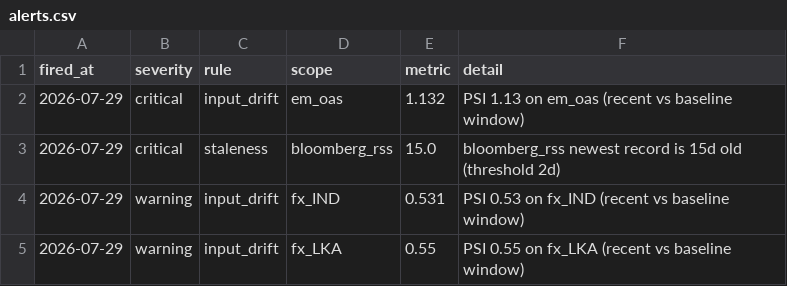
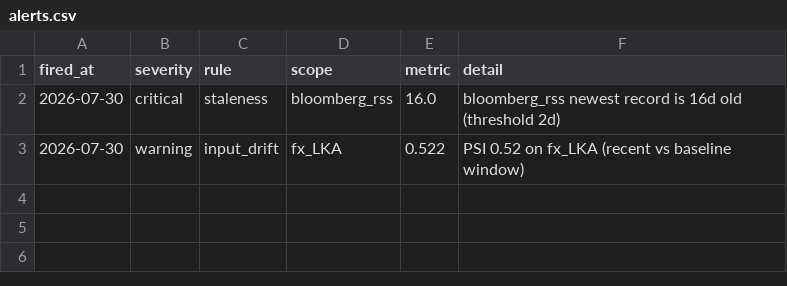
Before and after one commit to walk-on-the-wild-side/sovereign-monitor, a CSV file: dashboard_export/alerts.csv, drawn as a sheet.

```diff
--- a/dashboard_export/alerts.csv
+++ b/dashboard_export/alerts.csv
@@ -1,5 +1,3 @@
 fired_at,severity,rule,scope,metric,detail
-2026-07-29,critical,input_drift,em_oas,1.132,PSI 1.13 on em_oas (recent vs baseline window)
-2026-07-29,critical,staleness,bloomberg_rss,15.0,bloomberg_rss newest record is 15d old (threshold 2d)
-2026-07-29,warning,input_drift,fx_IND,0.531,PSI 0.53 on fx_IND (recent vs baseline window)
-2026-07-29,warning,input_drift,fx_LKA,0.55,PSI 0.55 on fx_LKA (recent vs baseline window)
+2026-07-30,critical,staleness,bloomberg_rss,16.0,bloomberg_rss newest record is 16d old (threshold 2d)
+2026-07-30,warning,input_drift,fx_LKA,0.522,PSI 0.52 on fx_LKA (recent vs baseline window)
```
Also changed, not shown: dashboard_export/signals.csv, 3 other files.
